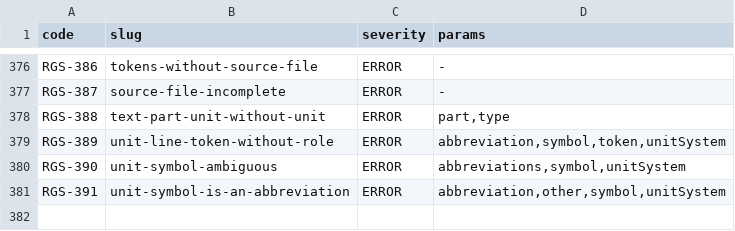
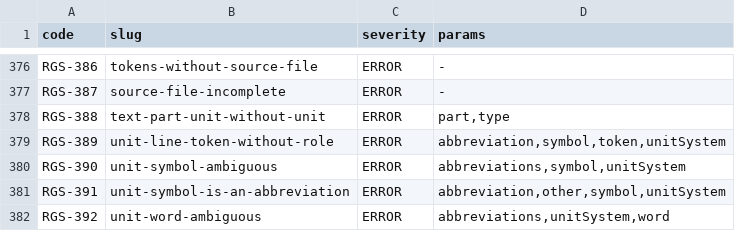
Before and after one commit to uchar-dev/uchar, a TSV file: frontends/regelspraak/src/main/resources/dev/uchar/regelspraak/diagnostic-codes.tsv, drawn as a sheet; only a part is shown, gaps mark what is left out; the diff names each change by its address in the sheet, - before the commit and + after, or states it on an @@ line.

```diff
--- a/frontends/regelspraak/src/main/resources/dev/uchar/regelspraak/diagnostic-codes.tsv
+++ b/frontends/regelspraak/src/main/resources/dev/uchar/regelspraak/diagnostic-codes.tsv
+row 382: RGS-392 | unit-word-ambiguous | ERROR | abbreviations,unitSystem,word
```
Also changed, not shown: frontends/regelspraak/src/main/resources/dev/uchar/regelspraak/message/messages-frontend.en.tsv, frontends/regelspraak/src/main/resources/dev/uchar/regelspraak/message/messages-frontend.nl.tsv, 7 other files.
